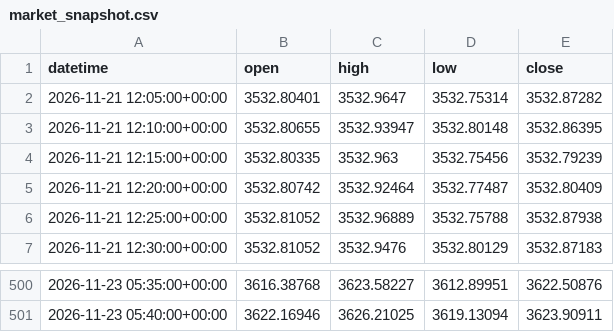
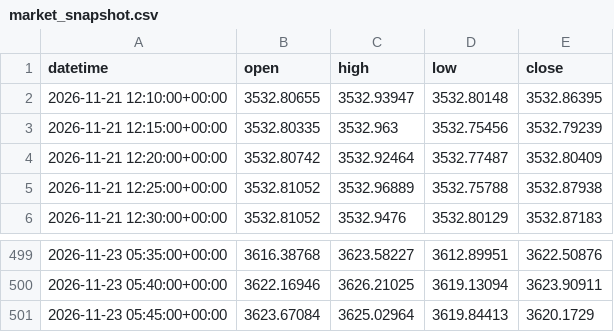
Before and after one commit to rudolfjoerichard75-arch/trading-os, a CSV file: engine/market_snapshot.csv, drawn as a sheet; only a part is shown, gaps mark what is left out; removed rows and columns are numbered as before the commit, all else as after; the diff names each change by its address in the sheet, - before the commit and + after, or states it on an @@ line.

```diff
--- a/engine/market_snapshot.csv
+++ b/engine/market_snapshot.csv
-row 2: 2026-11-21 12:05:00+00:00 | 3532.80401 | 3532.9647 | 3532.75314 | 3532.87282
+row 501: 2026-11-23 05:45:00+00:00 | 3623.67084 | 3625.02964 | 3619.84413 | 3620.1729
```
Also changed, not shown: 11 other files.
